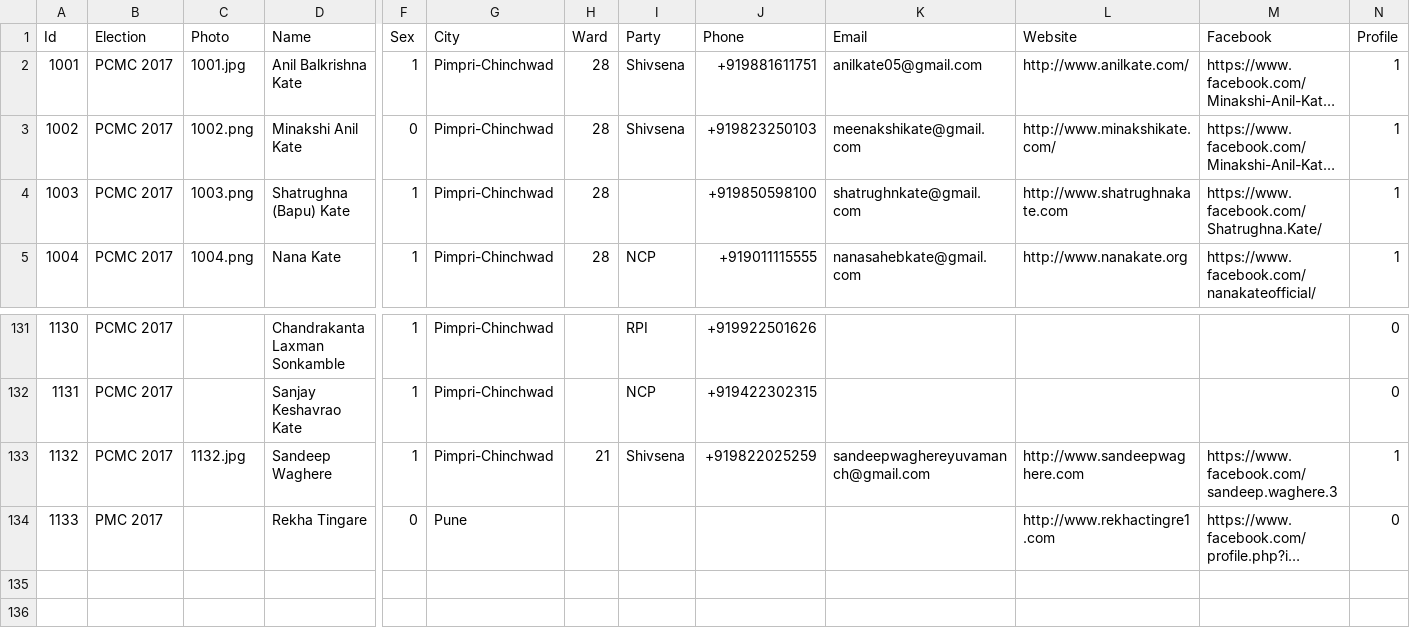
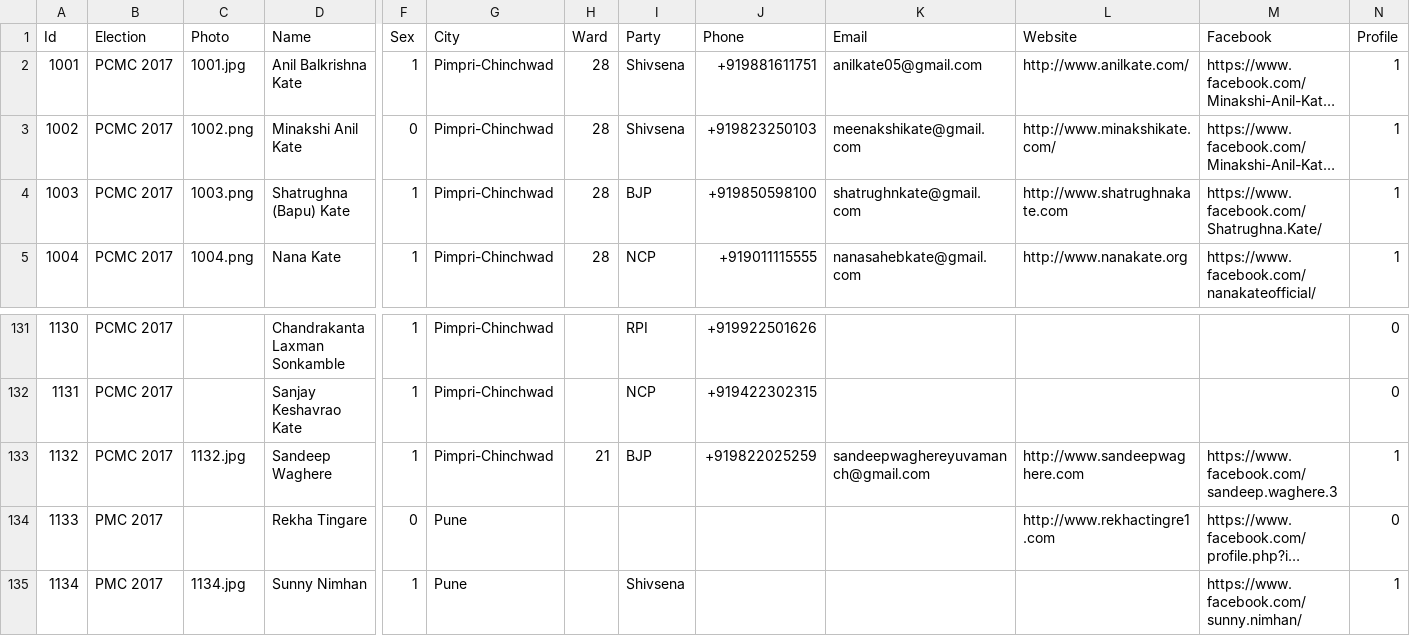
Before and after one commit to yogeshpowar/vyv, a CSV file: data/profiles.csv, drawn as a sheet; only a part is shown, gaps mark what is left out; long unchanged cells end in …; rows hold the shown columns only; the diff names each change by its address in the sheet, - before the commit and + after, or states it on an @@ line.

Commit message:
Profile: misc
1.  Shatrughna party changed to BJP
2.  Sandeep Waghare Party changed to BJP from Shivsena
3.  Sanny Niman Profile added

Signed-off-by: Yogesh Ashok Powar <yogesh@orowealth.com>

```diff
--- a/data/profiles.csv
+++ b/data/profiles.csv
-I4 (Party): (empty)
+I4 (Party): BJP
-I133 (Party): Shivsena
+I133 (Party): BJP
+row 135: 1134 | PMC 2017 | 1134.jpg | Sunny Nimhan | 1 | Pune |  | Shivsena |  |  |  | https://www.facebook.com/sunny.nimhan/ | 1
```
Also changed, not shown: 1 other file.
